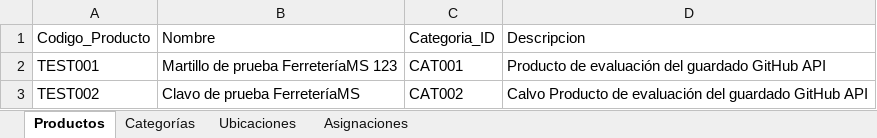
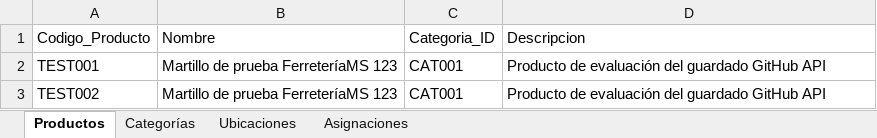
Before and after one commit to JunyMSAI/FerreteriaMS, an Excel workbook: 03_Aplicacion/inventario.xlsx, sheet Productos, drawn as a sheet; values as stored, in another font and other column widths than the file's, no borders; the diff names each change by its address in the sheet, - before the commit and + after, or states it on an @@ line.

Commit message:
Actualización administrativa de inventario.xlsx (FerreteríaMS v0)

```diff
--- a/03_Aplicacion/inventario.xlsx (sheet Productos)
+++ b/03_Aplicacion/inventario.xlsx (sheet Productos)
-B3: Clavo de prueba FerreteríaMS
+B3: Martillo de prueba FerreteríaMS 123
-C3: CAT002
+C3: CAT001
-D3: Calvo Producto de…
+D3: Producto de…
```
Also changed, not shown: sheet Asignaciones.
